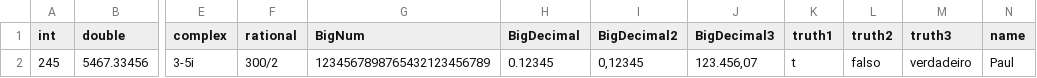
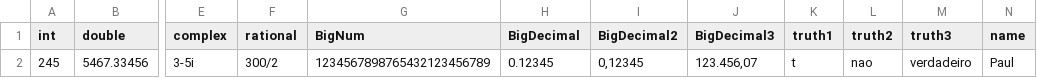
Before and after one commit to rbotafogo/jCSV, a CSV file: data/filters.csv, drawn as a sheet; only a part is shown, gaps mark what is left out; the diff names each change by its address in the sheet, - before the commit and + after, or states it on an @@ line.

Commit message:
Fix filters and tutorial

```diff
--- a/data/filters.csv
+++ b/data/filters.csv
-L2 (truth2): falso
+L2 (truth2): nao
```
Also changed, not shown: 12 other files.
